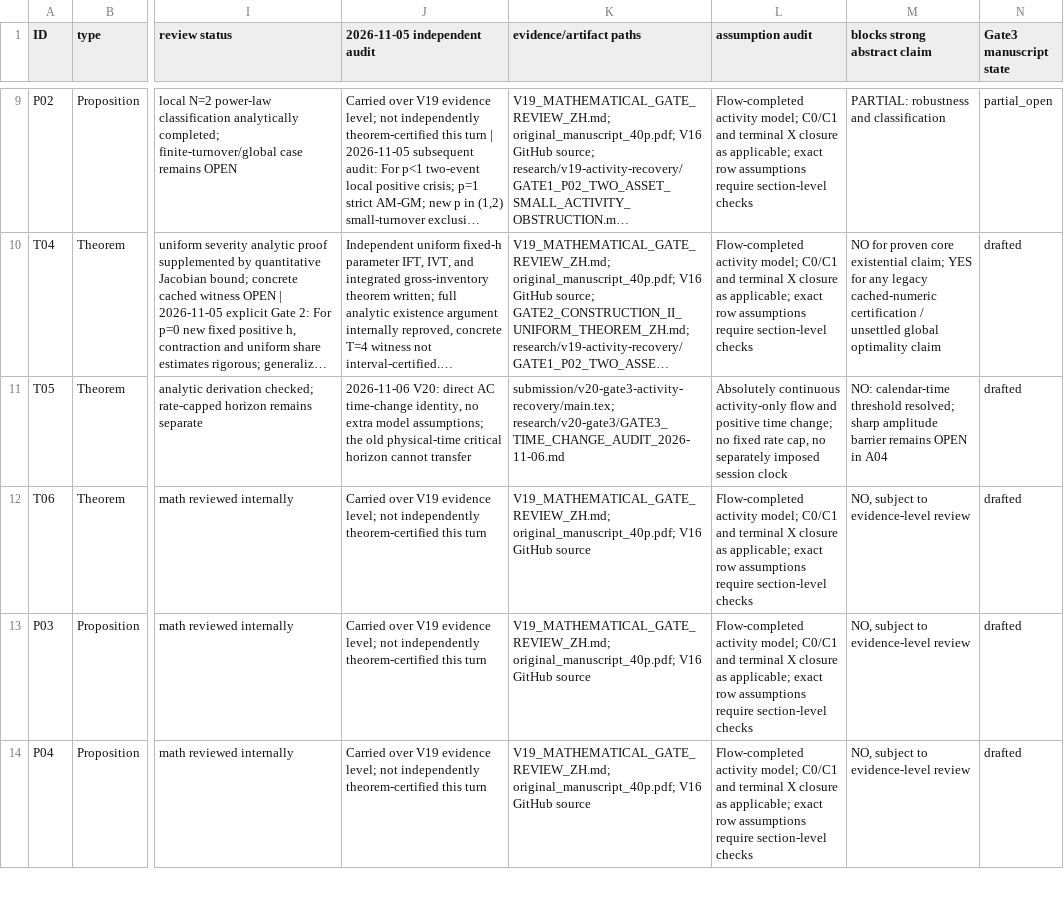
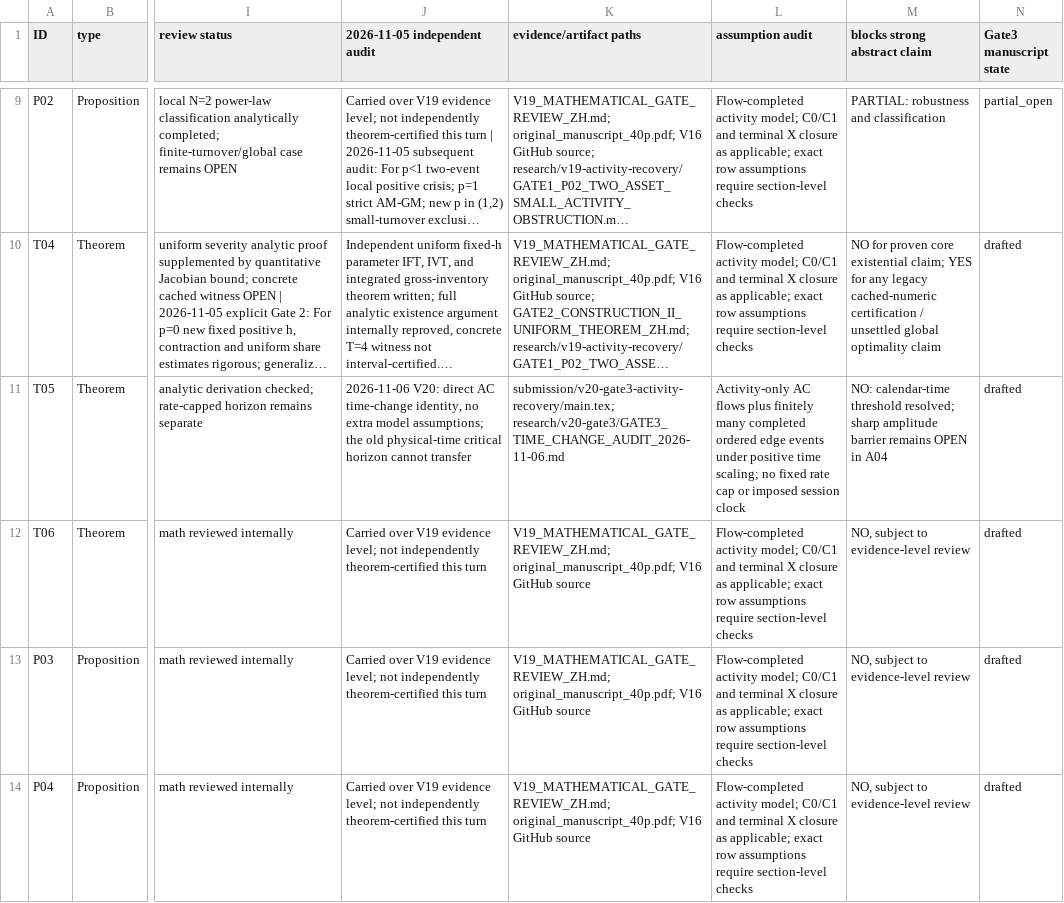
Before and after one commit to Siyuan-chat/market-crash-reachability, a CSV file: research/v20-gate3/GATE3_43_ITEM_CONTENT_REGISTER.csv, drawn as a sheet; only a part is shown, gaps mark what is left out; long unchanged cells end in …; the diff names each change by its address in the sheet, - before the commit and + after, or states it on an @@ line.

Commit message:
research(v20): clarify pulse-inclusive T05 traceability scope

```diff
--- a/research/v20-gate3/GATE3_43_ITEM_CONTENT_REGISTER.csv
+++ b/research/v20-gate3/GATE3_43_ITEM_CONTENT_REGISTER.csv
-L11 (assumption audit): Absolutely continuous activity-only flow and positive time change; no fixed rate cap, no separately imposed session…
+L11 (assumption audit): Activity-only AC flows plus finitely many completed ordered edge events under positive time scaling; no fixed rate cap or imposed session…
```
